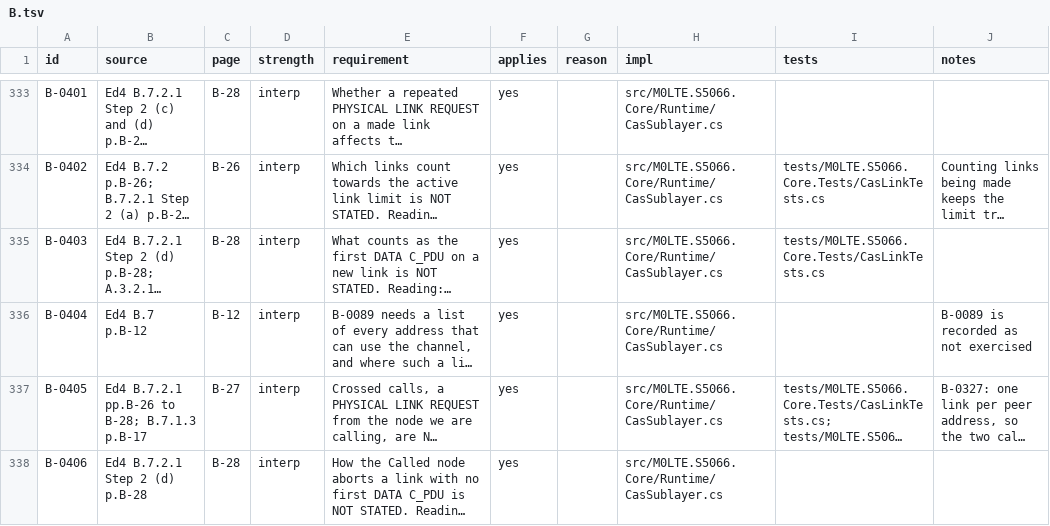
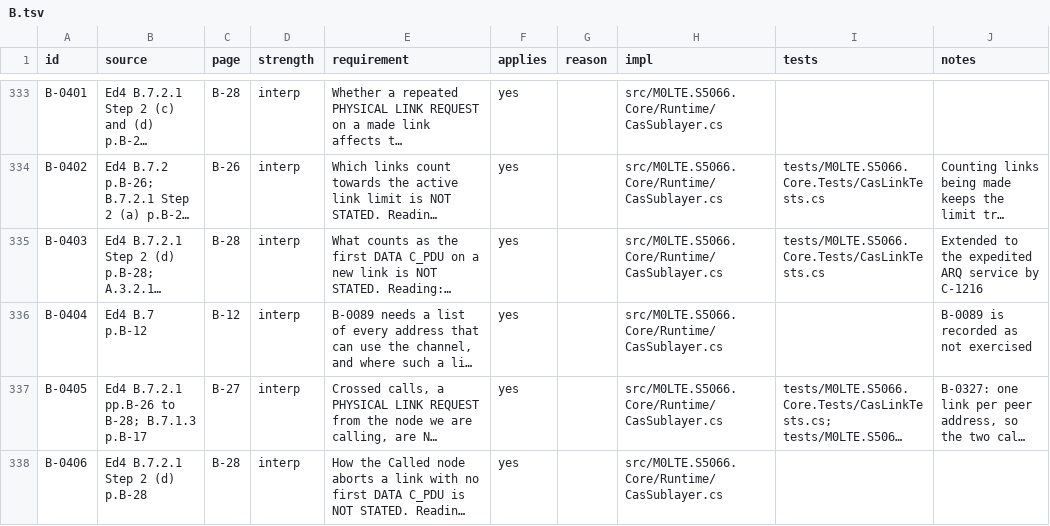
Before and after one commit to M0LTE/s5066-conformance, a TSV file: matrix/B.tsv, drawn as a sheet; only a part is shown, gaps mark what is left out; long unchanged cells end in …; the diff names each change by its address in the sheet, - before the commit and + after, or states it on an @@ line.

```diff
--- a/matrix/B.tsv
+++ b/matrix/B.tsv
-J335 (notes): (empty)
+J335 (notes): Extended to the expedited ARQ service by C-1216
```
Also changed, not shown: 6 other files.
